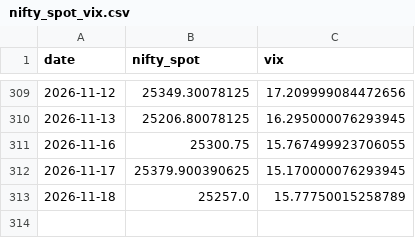
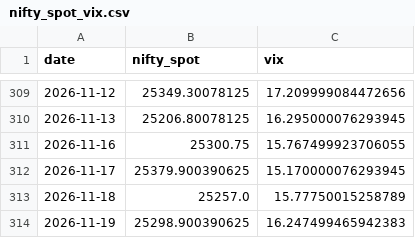
Before and after one commit to anilsahu89/My-world, a CSV file: scanners/data/nifty_spot_vix.csv, drawn as a sheet; only a part is shown, gaps mark what is left out; the diff names each change by its address in the sheet, - before the commit and + after, or states it on an @@ line.

```diff
--- a/scanners/data/nifty_spot_vix.csv
+++ b/scanners/data/nifty_spot_vix.csv
+row 314: 2026-11-19 | 25298.900390625 | 16.247499465942383
```
Also changed, not shown: 2 other files.
